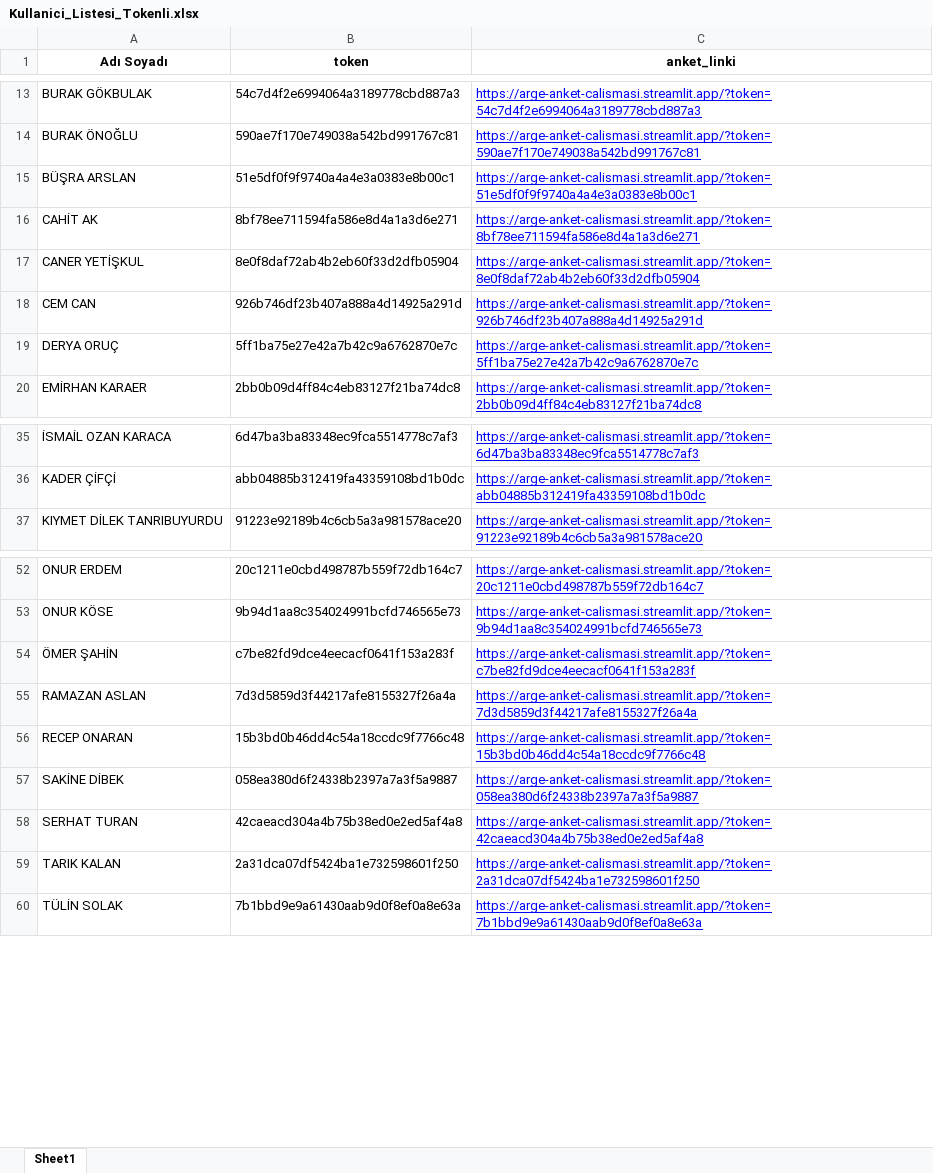
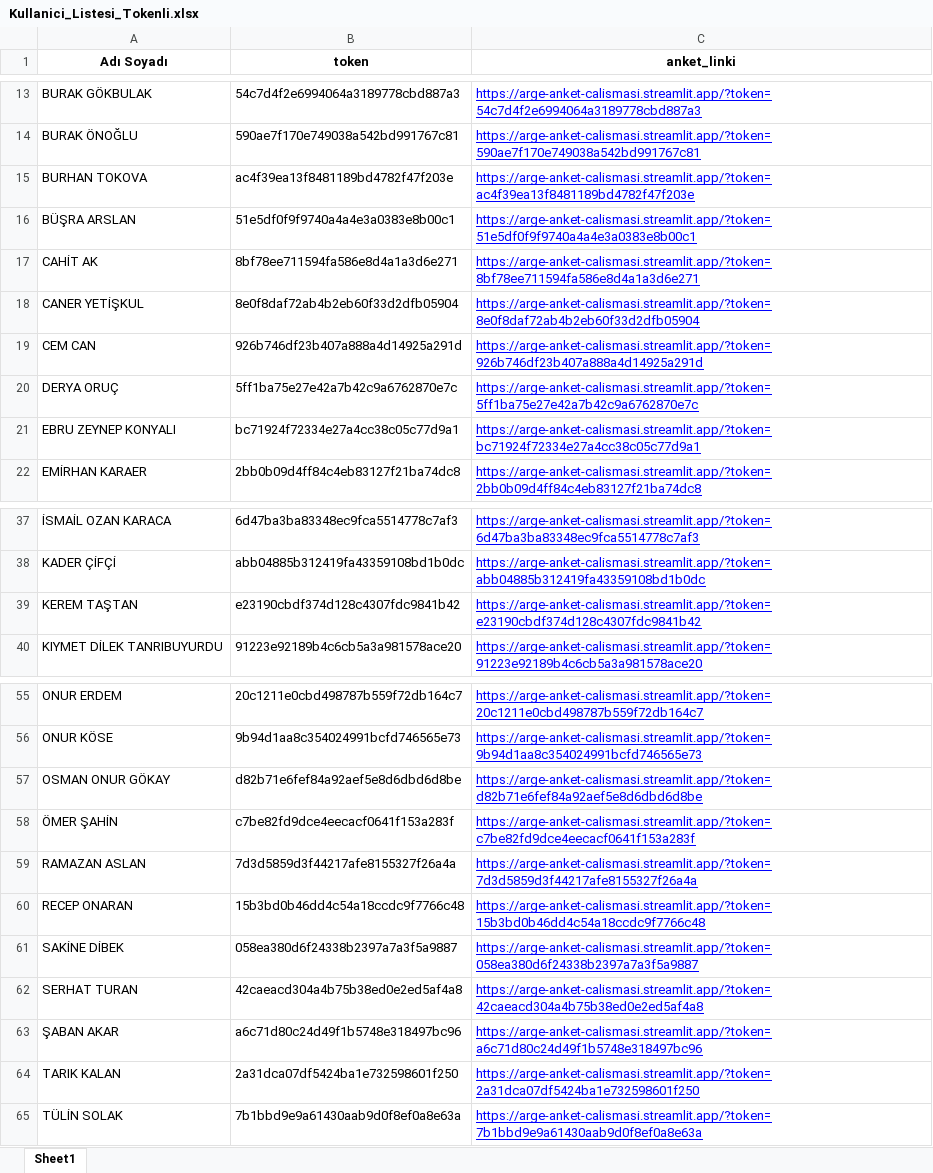
Before and after one commit to rsappraiser/anket_uygulama, an Excel workbook: Kullanici_Listesi_Tokenli.xlsx, sheet Sheet1, drawn as a sheet; only a part is shown, gaps mark what is left out; values as stored, in another font and other column widths than the file's, no borders; the diff names each change by its address in the sheet, - before the commit and + after, or states it on an @@ line.

Commit message:
Token listesi güncellendi

```diff
--- a/Kullanici_Listesi_Tokenli.xlsx (sheet Sheet1)
+++ b/Kullanici_Listesi_Tokenli.xlsx (sheet Sheet1)
+row 15: BURHAN TOKOVA | ac4f39ea13f8481189bd4782f47f203e | https://arge-anket-calismasi.streamlit.app/?token=ac4f39ea13f8481189bd4782f47f203e
+row 21: EBRU ZEYNEP KONYALI | bc71924f72334e27a4cc38c05c77d9a1 | https://arge-anket-calismasi.streamlit.app/?token=bc71924f72334e27a4cc38c05c77d9a1
+row 39: KEREM TAŞTAN | e23190cbdf374d128c4307fdc9841b42 | https://arge-anket-calismasi.streamlit.app/?token=e23190cbdf374d128c4307fdc9841b42
+row 57: OSMAN ONUR GÖKAY | d82b71e6fef84a92aef5e8d6dbd6d8be | https://arge-anket-calismasi.streamlit.app/?token=d82b71e6fef84a92aef5e8d6dbd6d8be
+row 63: ŞABAN AKAR | a6c71d80c24d49f1b5748e318497bc96 | https://arge-anket-calismasi.streamlit.app/?token=a6c71d80c24d49f1b5748e318497bc96
```
